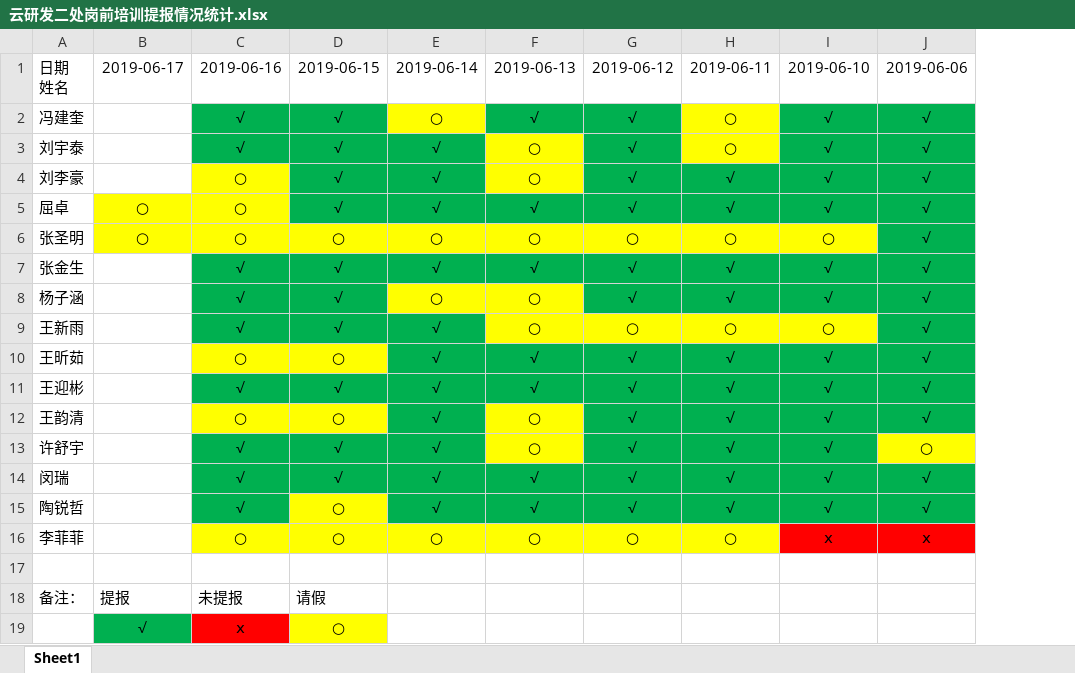
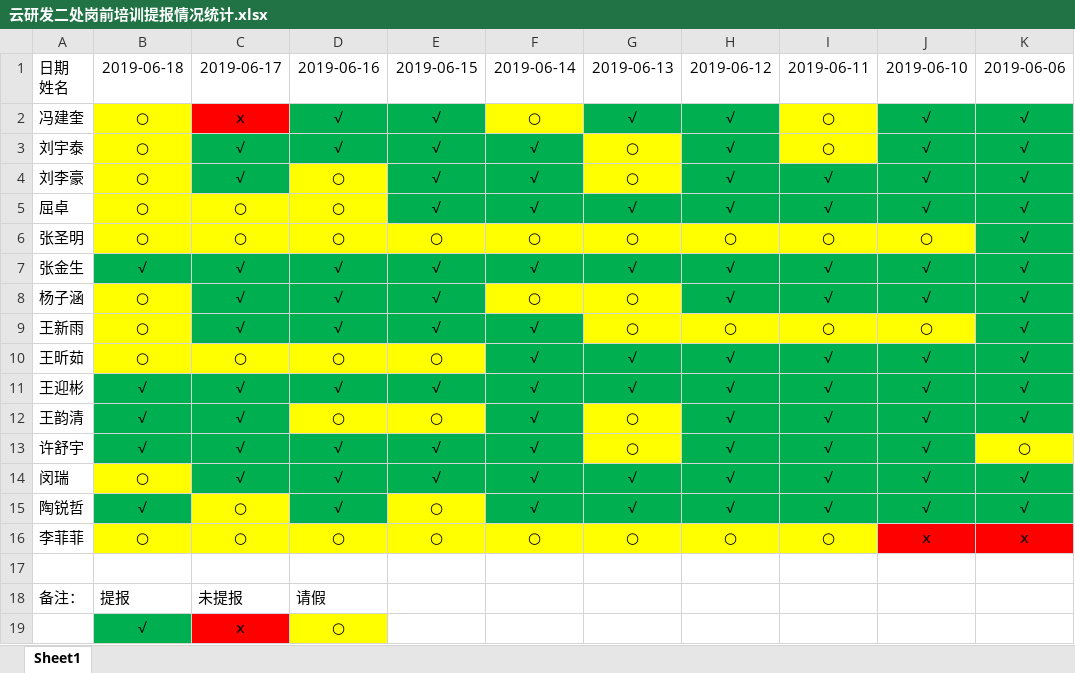
Before and after one commit to inspurcloudgroup/rd2, an Excel workbook: 云研发二处岗前培训提报情况统计.xlsx, sheet Sheet1, drawn as a sheet; only a part is shown; values as stored, in another font and other column widths than the file's, no borders; addresses are those after the commit; the diff names each change by its address in the sheet, - before the commit and + after, or states it on an @@ line.

Commit message:
更新0618提报情况

```diff
--- a/云研发二处岗前培训提报情况统计.xlsx (sheet Sheet1)
+++ b/云研发二处岗前培训提报情况统计.xlsx (sheet Sheet1)
+column D, rows 1-19: 2019-06-16 | √ | √ | ○ | ○ | ○ | √ | √ | √ | ○ | √ | ○ | √ | √ | √ | ○ |  | 请假 | ○
-B1: 2019-06-17
+B1: 2019-06-18
-C1: 2019-06-16
+C1: 2019-06-17
-B2:B4: (empty)
+B2:B4: ○
-B2:B4 fill: none
+B2:B4 fill: #FFFF00
-C2: √
+C2: ⅹ
-C2 fill: #00B050
+C2 fill: #FF0000
-C4: ○
+C4: √
-C4 fill: #FFFF00
+C4 fill: #00B050
-B7: (empty)
+B7: √
-B7 fill: none
+B7 fill: #00B050
-B8:B10: (empty)
+B8:B10: ○
-B8:B10 fill: none
+B8:B10 fill: #FFFF00
-B11:B13: (empty)
+B11:B13: √
-B11:B13 fill: none
+B11:B13 fill: #00B050
-C12: ○
+C12: √
-C12 fill: #FFFF00
+C12 fill: #00B050
-B14: (empty)
+B14: ○
-B14 fill: none
+B14 fill: #FFFF00
-B15: (empty)
+B15: √
-B15 fill: none
+B15 fill: #00B050
-C15: √
+C15: ○
-C15 fill: #00B050
+C15 fill: #FFFF00
-B16: (empty)
+B16: ○
-B16 fill: none
+B16 fill: #FFFF00
-E18: 请假
+E18: (empty)
-E19: ○
+E19: (empty)
-E19 fill: #FFFF00
+E19 fill: none
```
